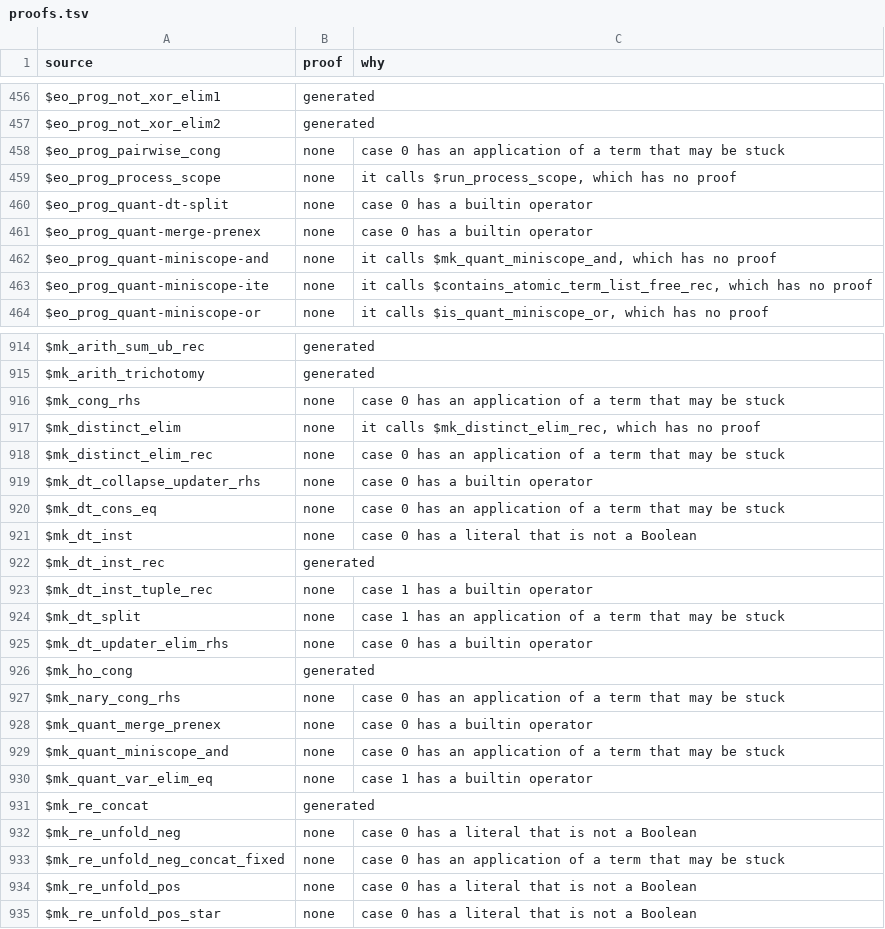
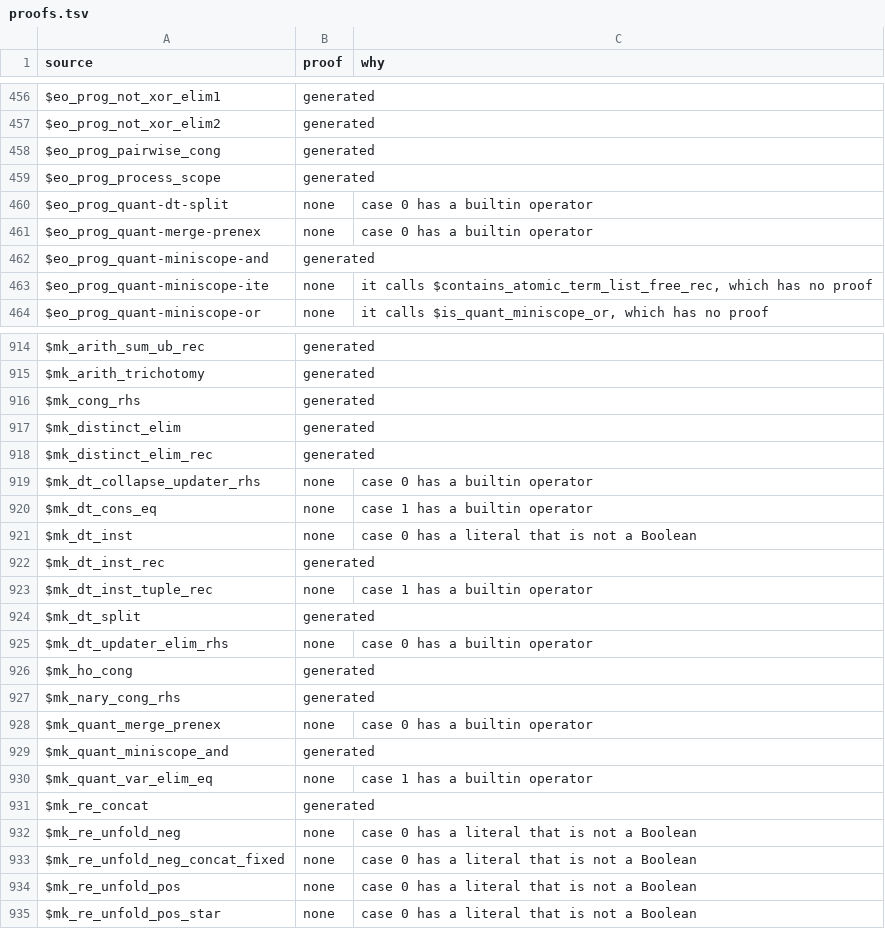
Before and after one commit to daniel-larraz/pathos, a TSV file: generated/cpc-checker/proofs.tsv, drawn as a sheet; only a part is shown, gaps mark what is left out; the diff covers the shown part only.

```diff
--- a/generated/cpc-checker/proofs.tsv
+++ b/generated/cpc-checker/proofs.tsv
@@ -457,7 +457,7 @@ $eo_prog_not_xor_elim1	generated
 $eo_prog_not_xor_elim2	generated	
-$eo_prog_pairwise_cong	none	case 0 has an application of a term that may be stuck
-$eo_prog_process_scope	none	it calls $run_process_scope, which has no proof
+$eo_prog_pairwise_cong	generated	
+$eo_prog_process_scope	generated	
 $eo_prog_quant-dt-split	none	case 0 has a builtin operator
 $eo_prog_quant-merge-prenex	none	case 0 has a builtin operator
-$eo_prog_quant-miniscope-and	none	it calls $mk_quant_miniscope_and, which has no proof
+$eo_prog_quant-miniscope-and	generated	
 $eo_prog_quant-miniscope-ite	none	it calls $contains_atomic_term_list_free_rec, which has no proof
@@ -915,7 +915,7 @@ $mk_arith_sum_ub_rec	generated
 $mk_arith_trichotomy	generated	
-$mk_cong_rhs	none	case 0 has an application of a term that may be stuck
-$mk_distinct_elim	none	it calls $mk_distinct_elim_rec, which has no proof
-$mk_distinct_elim_rec	none	case 0 has an application of a term that may be stuck
+$mk_cong_rhs	generated	
+$mk_distinct_elim	generated	
+$mk_distinct_elim_rec	generated	
 $mk_dt_collapse_updater_rhs	none	case 0 has a builtin operator
-$mk_dt_cons_eq	none	case 0 has an application of a term that may be stuck
+$mk_dt_cons_eq	none	case 1 has a builtin operator
 $mk_dt_inst	none	case 0 has a literal that is not a Boolean
@@ -923,8 +923,8 @@ $mk_dt_inst_rec	generated
 $mk_dt_inst_tuple_rec	none	case 1 has a builtin operator
-$mk_dt_split	none	case 1 has an application of a term that may be stuck
+$mk_dt_split	generated	
 $mk_dt_updater_elim_rhs	none	case 0 has a builtin operator
 $mk_ho_cong	generated	
-$mk_nary_cong_rhs	none	case 0 has an application of a term that may be stuck
+$mk_nary_cong_rhs	generated	
 $mk_quant_merge_prenex	none	case 0 has a builtin operator
-$mk_quant_miniscope_and	none	case 0 has an application of a term that may be stuck
+$mk_quant_miniscope_and	generated	
 $mk_quant_var_elim_eq	none	case 1 has a builtin operator
@@ -932,3 +932,3 @@ $mk_re_concat	generated
 $mk_re_unfold_neg	none	case 0 has a literal that is not a Boolean
-$mk_re_unfold_neg_concat_fixed	none	case 0 has an application of a term that may be stuck
+$mk_re_unfold_neg_concat_fixed	none	case 0 has a literal that is not a Boolean
 $mk_re_unfold_pos	none	case 0 has a literal that is not a Boolean
```
Also changed, not shown: 43 edited cells elsewhere in this file, generated/cpcmini-checker/proofs.tsv, 10 other files.
